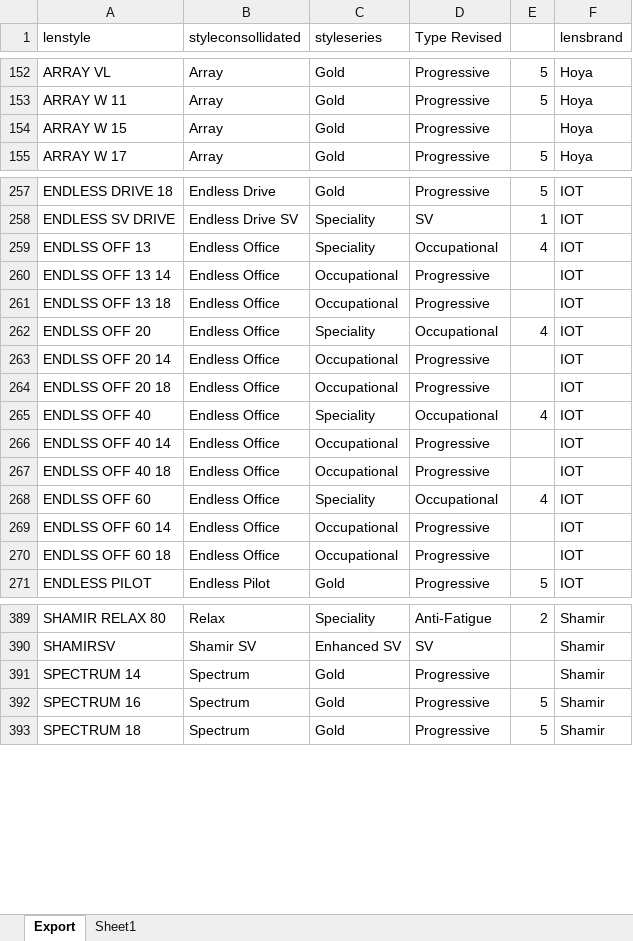
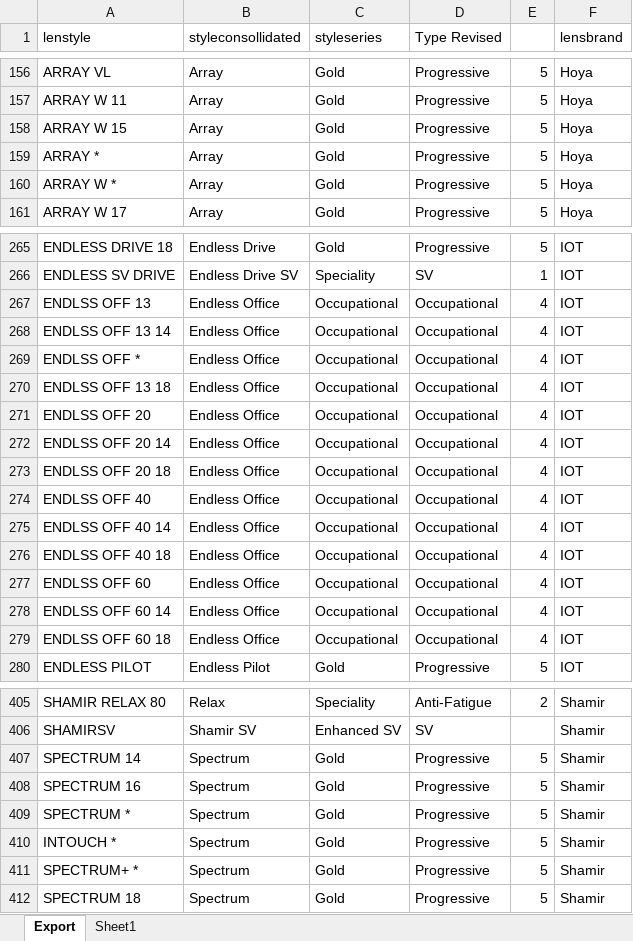
Before and after one commit to jimdayok/artisan-site, an Excel workbook: private-source/portal/lookup_docs/Lookup.xlsx, sheet Export, drawn as a sheet; only a part is shown, gaps mark what is left out; values as stored, in another font and other column widths than the file's, no borders; addresses are those after the commit; the diff covers the shown part only; the diff names each change by its address in the sheet, - before the commit and + after, or states it on an @@ line.

```diff
--- a/private-source/portal/lookup_docs/Lookup.xlsx (sheet Export)
+++ b/private-source/portal/lookup_docs/Lookup.xlsx (sheet Export)
-E158: (empty)
+E158: 5
+row 159: ARRAY * | Array | Gold | Progressive | 5 | Hoya
+row 160: ARRAY W * | Array | Gold | Progressive | 5 | Hoya
-C267 (styleseries): Speciality
+C267 (styleseries): Occupational
-D268 (Type Revised): Progressive
+D268 (Type Revised): Occupational
-E268: (empty)
+E268: 4
+row 269: ENDLSS OFF * | Endless Office | Occupational | Occupational | 4 | IOT
-D270 (Type Revised): Progressive
+D270 (Type Revised): Occupational
-E270: (empty)
+E270: 4
-C271 (styleseries): Speciality
+C271 (styleseries): Occupational
-D272:D273 (Type Revised): Progressive
+D272:D273 (Type Revised): Occupational
-E272:E273: (empty)
+E272:E273: 4
-C274 (styleseries): Speciality
+C274 (styleseries): Occupational
-D275:D276 (Type Revised): Progressive
+D275:D276 (Type Revised): Occupational
-E275:E276: (empty)
+E275:E276: 4
-C277 (styleseries): Speciality
+C277 (styleseries): Occupational
-D278:D279 (Type Revised): Progressive
+D278:D279 (Type Revised): Occupational
-E278:E279: (empty)
+E278:E279: 4
-E407: (empty)
+E407: 5
+row 409: SPECTRUM * | Spectrum | Gold | Progressive | 5 | Shamir
+row 410: INTOUCH * | Spectrum | Gold | Progressive | 5 | Shamir
+row 411: SPECTRUM+ * | Spectrum | Gold | Progressive | 5 | Shamir
```
Also changed, not shown: 19 added rows and 25 edited cells elsewhere in this sheet, 3 other files.
